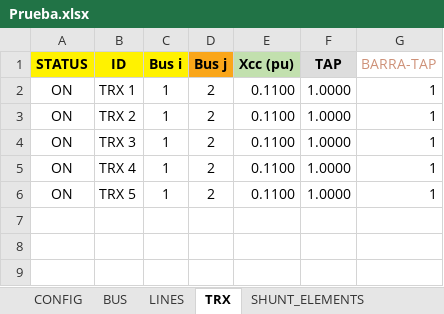
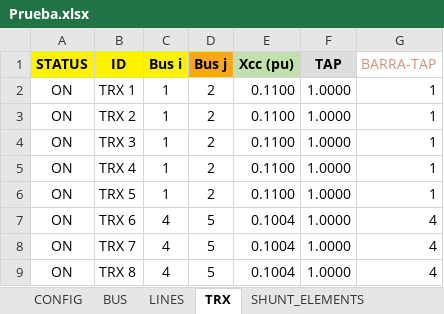
Before and after one commit to Atovar18/Proyecto_2_Ver, an Excel workbook: Datos/Prueba.xlsx, sheet TRX, drawn as a sheet; values as stored, in another font and other column widths than the file's, no borders; the diff names each change by its address in the sheet, - before the commit and + after, or states it on an @@ line.

```diff
--- a/Datos/Prueba.xlsx (sheet TRX)
+++ b/Datos/Prueba.xlsx (sheet TRX)
+row 7: ON | TRX 6 | 4 | 5 | 0.1004 | 1.0000 | 4
+row 8: ON | TRX 7 | 4 | 5 | 0.1004 | 1.0000 | 4
+row 9: ON | TRX 8 | 4 | 5 | 0.1004 | 1.0000 | 4
```
Also changed, not shown: sheet BUS, sheet LINES, sheet CONFIG, proyecto_II_Prueba.xlsx, 6 other files.
